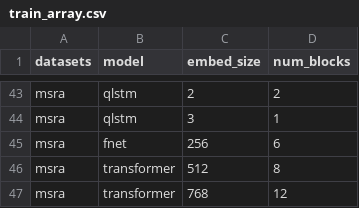
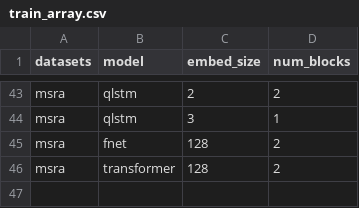
Before and after one commit to daviddaytw/QNet, a CSV file: train_array.csv, drawn as a sheet; only a part is shown, gaps mark what is left out.

Commit message:
Use Tiny model of transformer and fnet.

```diff
--- a/train_array.csv
+++ b/train_array.csv
@@ -44,4 +44,3 @@ msra,qlstm,2,2
 msra,qlstm,3,1
-msra,fnet,256,6
-msra,transformer,512,8
-msra,transformer,768,12
+msra,fnet,128,2
+msra,transformer,128,2
```
